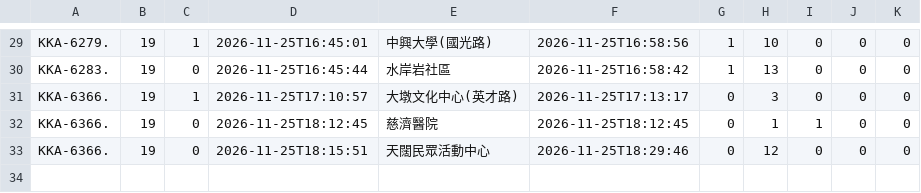
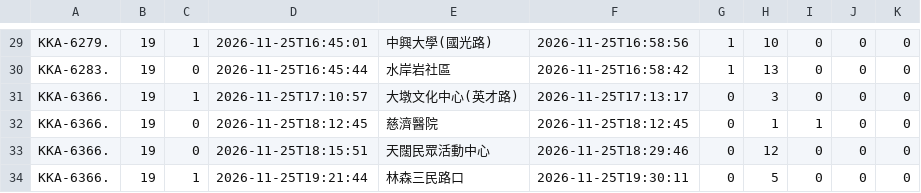
Before and after one commit to andrewwangarchnycu/Schematic-Transit-Taichung, a CSV file: departures/2026-11-25/19.csv, drawn as a sheet; only a part is shown, gaps mark what is left out; the diff names each change by its address in the sheet, - before the commit and + after, or states it on an @@ line.

```diff
--- a/departures/2026-11-25/19.csv
+++ b/departures/2026-11-25/19.csv
+row 34: KKA-6366. | 19 | 1 | 2026-11-25T19:21:44 | 林森三民路口 | 2026-11-25T19:30:11 | 0 | 5 | 0 | 0 | 0
```
Also changed, not shown: departures/2026-11-25/35.csv, departures/2026-11-25/51.csv, 1 other file.
